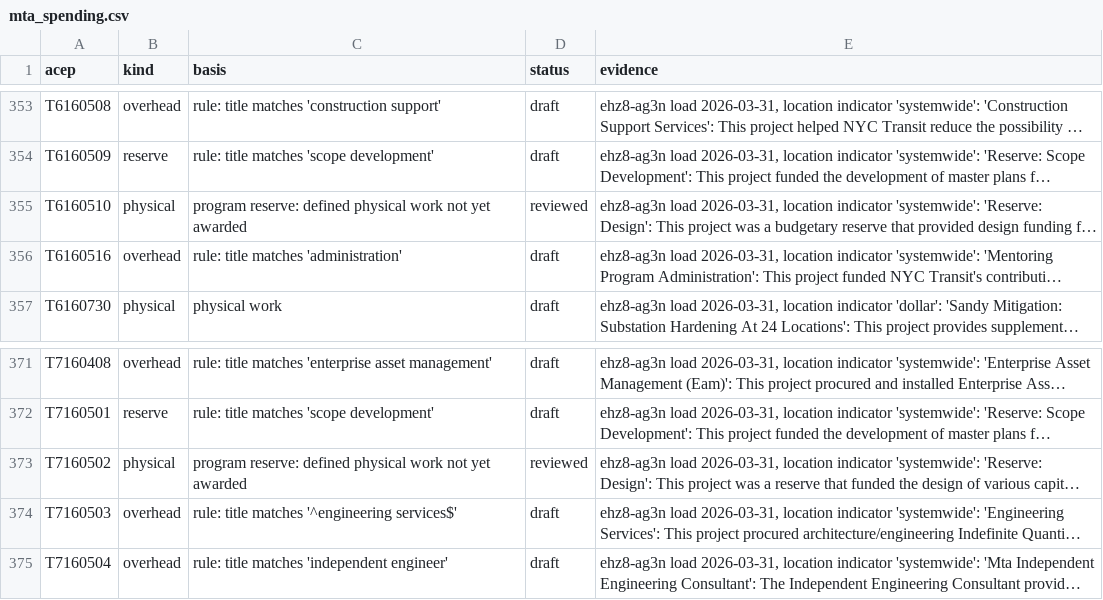
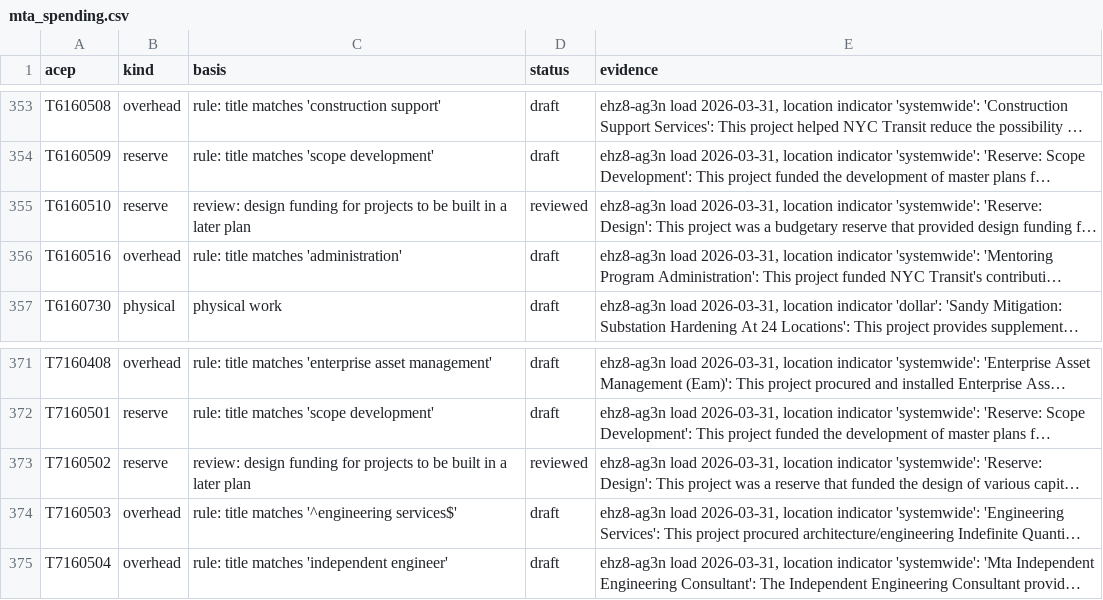
Before and after one commit to adamcantor22/nyc_capital_project_tracker, a CSV file: pipeline/mta_spending.csv, drawn as a sheet; only a part is shown, gaps mark what is left out; long unchanged cells end in …; the diff covers the shown part only; the diff names each change by its address in the sheet, - before the commit and + after, or states it on an @@ line.

```diff
--- a/pipeline/mta_spending.csv
+++ b/pipeline/mta_spending.csv
-B355 (kind): physical
+B355 (kind): reserve
-C355 (basis): program reserve: defined physical work not yet awarded
+C355 (basis): review: design funding for projects to be built in a later plan
-B373 (kind): physical
+B373 (kind): reserve
-C373 (basis): program reserve: defined physical work not yet awarded
+C373 (basis): review: design funding for projects to be built in a later plan
```
Also changed, not shown: 35 edited cells elsewhere in this file, 3 other files.
